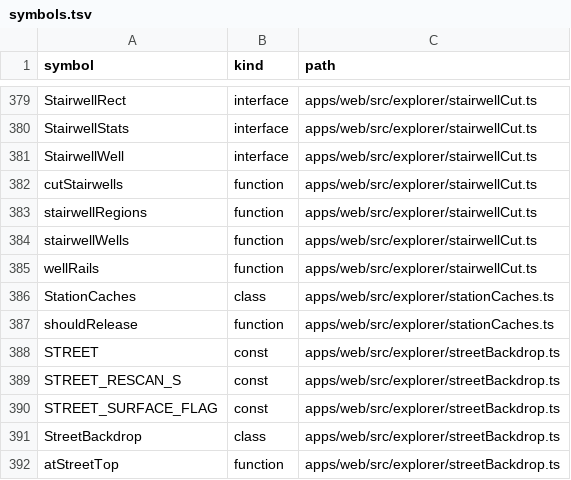
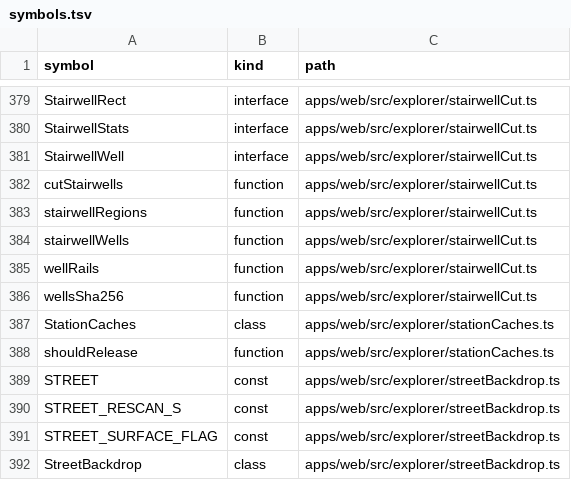
Before and after one commit to nurockplayer/gteki, a TSV file: docs/map/symbols.tsv, drawn as a sheet; only a part is shown, gaps mark what is left out; the shorter side is filled out with more unchanged rows; the diff names each change by its address in the sheet, - before the commit and + after, or states it on an @@ line.

```diff
--- a/docs/map/symbols.tsv
+++ b/docs/map/symbols.tsv
+row 386: wellsSha256 | function | apps/web/src/explorer/stairwellCut.ts
```
Also changed, not shown: 1 other file.
